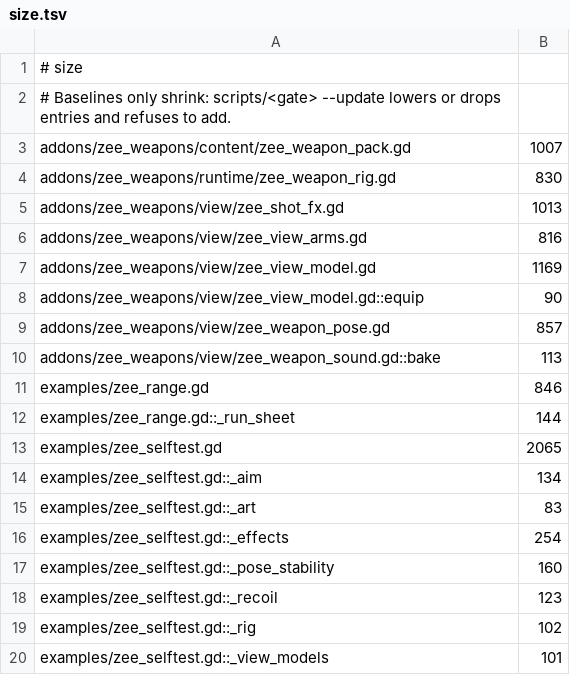
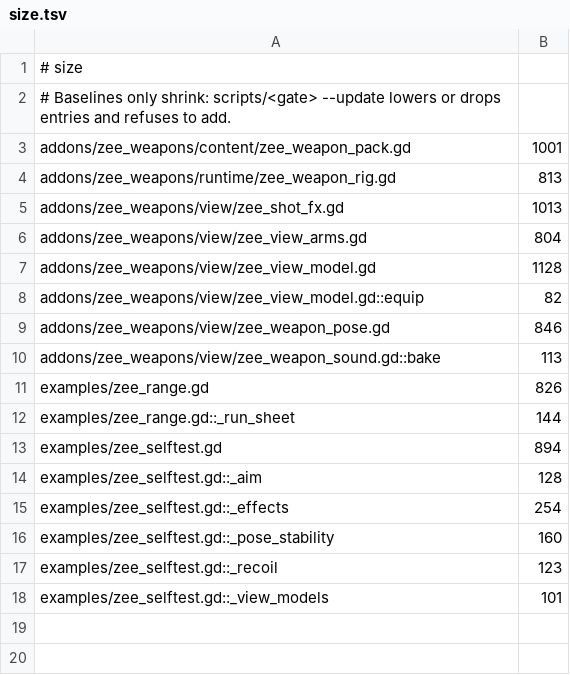
Before and after one commit to zees-games/zee-dot-weapons, a TSV file: ci/efficiency/size.tsv, drawn as a sheet.

```diff
--- a/ci/efficiency/size.tsv
+++ b/ci/efficiency/size.tsv
@@ -2,15 +2,14 @@
 # Baselines only shrink: scripts/<gate> --update lowers or drops entries and refuses to add.
-addons/zee_weapons/content/zee_weapon_pack.gd	1007
-addons/zee_weapons/runtime/zee_weapon_rig.gd	830
+addons/zee_weapons/content/zee_weapon_pack.gd	1001
+addons/zee_weapons/runtime/zee_weapon_rig.gd	813
 addons/zee_weapons/view/zee_shot_fx.gd	1013
-addons/zee_weapons/view/zee_view_arms.gd	816
-addons/zee_weapons/view/zee_view_model.gd	1169
-addons/zee_weapons/view/zee_view_model.gd::equip	90
-addons/zee_weapons/view/zee_weapon_pose.gd	857
+addons/zee_weapons/view/zee_view_arms.gd	804
+addons/zee_weapons/view/zee_view_model.gd	1128
+addons/zee_weapons/view/zee_view_model.gd::equip	82
+addons/zee_weapons/view/zee_weapon_pose.gd	846
 addons/zee_weapons/view/zee_weapon_sound.gd::bake	113
-examples/zee_range.gd	846
+examples/zee_range.gd	826
 examples/zee_range.gd::_run_sheet	144
-examples/zee_selftest.gd	2065
-examples/zee_selftest.gd::_aim	134
-examples/zee_selftest.gd::_art	83
+examples/zee_selftest.gd	894
+examples/zee_selftest.gd::_aim	128
 examples/zee_selftest.gd::_effects	254
@@ -18,3 +17,2 @@ examples/zee_selftest.gd::_pose_stability	160
 examples/zee_selftest.gd::_recoil	123
-examples/zee_selftest.gd::_rig	102
 examples/zee_selftest.gd::_view_models	101
```
Also changed, not shown: ci/efficiency/comments.tsv, 10 other files.
